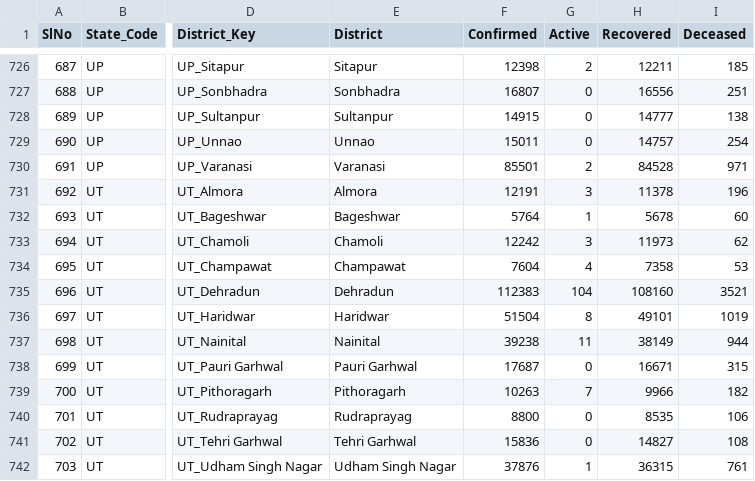
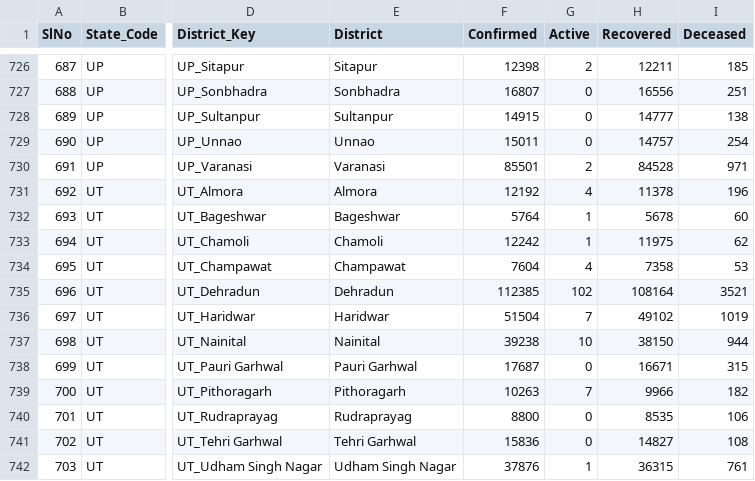
Before and after one commit to keshavashiya/covid19bharat_data, a CSV file: csv/latest/district_wise.csv, drawn as a sheet; only a part is shown, gaps mark what is left out; the diff names each change by its address in the sheet, - before the commit and + after, or states it on an @@ line.

Commit message:
data updated on - Wed Nov 10 00:43:43 IST 2021

```diff
--- a/csv/latest/district_wise.csv
+++ b/csv/latest/district_wise.csv
-F731 (Confirmed): 12191
+F731 (Confirmed): 12192
-G731 (Active): 3
+G731 (Active): 4
-G733 (Active): 3
+G733 (Active): 1
-H733 (Recovered): 11973
+H733 (Recovered): 11975
-F735 (Confirmed): 112383
+F735 (Confirmed): 112385
-G735 (Active): 104
+G735 (Active): 102
-H735 (Recovered): 108160
+H735 (Recovered): 108164
-G736 (Active): 8
+G736 (Active): 7
-H736 (Recovered): 49101
+H736 (Recovered): 49102
-G737 (Active): 11
+G737 (Active): 10
-H737 (Recovered): 38149
+H737 (Recovered): 38150
```
Also changed, not shown: csv/latest/state_wise.csv, 2 other files.
